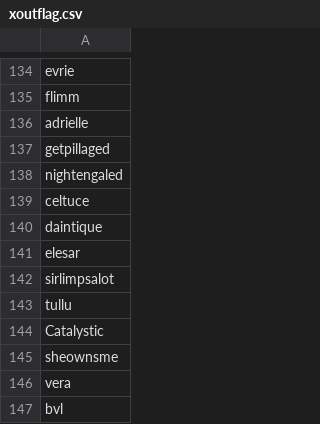
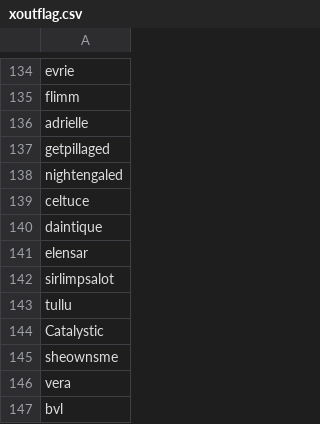
Before and after one commit to RikitoC/RikitoC.github.io, a CSV file: data/xoutflag.csv, drawn as a sheet; only a part is shown, gaps mark what is left out.

Commit message:
Rename 'elesar' to 'elensar' in xoutflag.csv

```diff
--- a/data/xoutflag.csv
+++ b/data/xoutflag.csv
@@ -140,3 +140,3 @@ celtuce
 daintique
-elesar
+elensar
 sirlimpsalot
```
